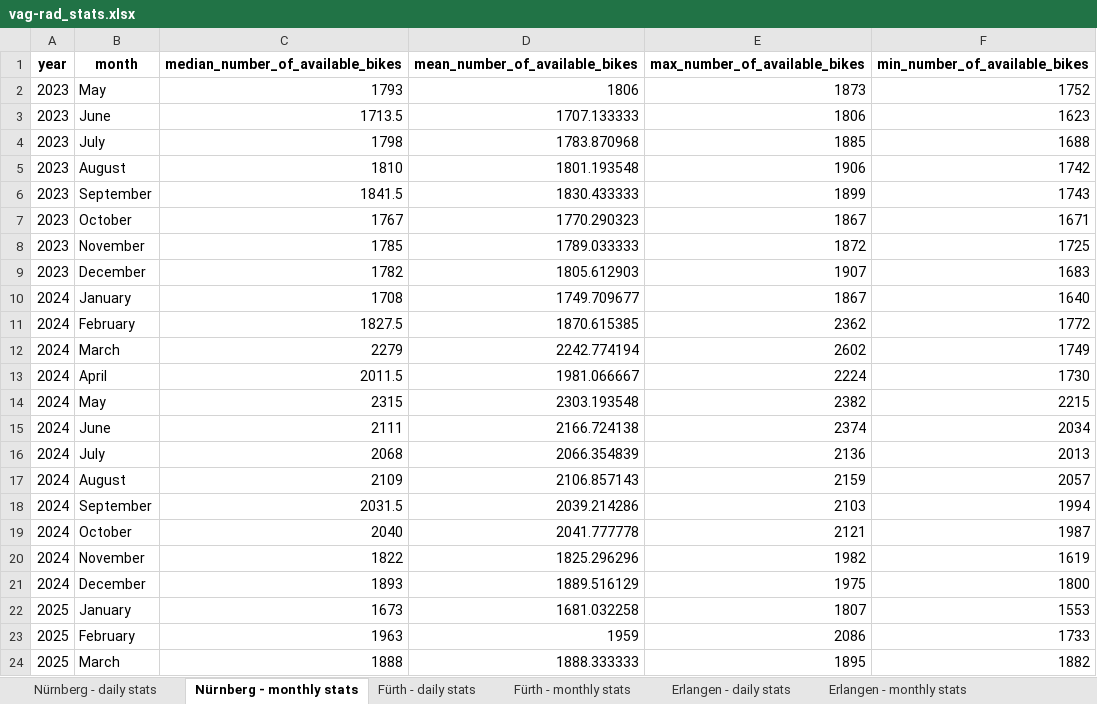
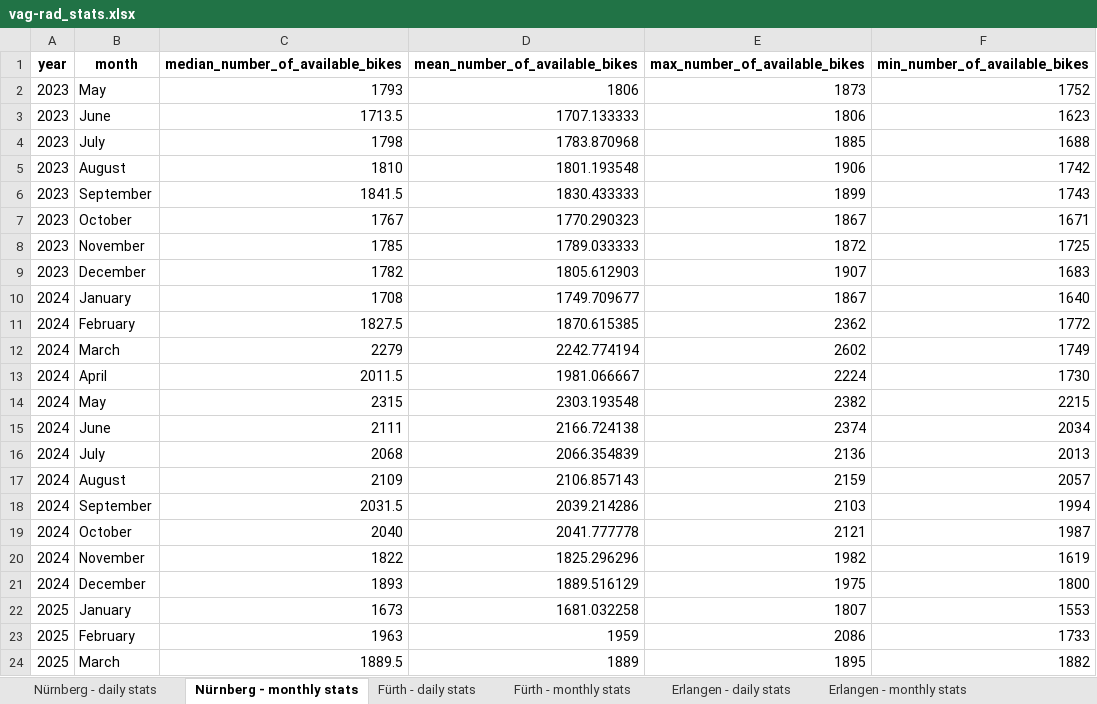
Before and after one commit to BernhardSchiffer/bike-network-analysis, an Excel workbook: vag-rad/vag-rad_stats.xlsx, sheet Nürnberg - monthly stats, drawn as a sheet; values as stored, in another font and other column widths than the file's, no borders; the diff names each change by its address in the sheet, - before the commit and + after, or states it on an @@ line.

Commit message:
update daily stats

```diff
--- a/vag-rad/vag-rad_stats.xlsx (sheet Nürnberg - monthly stats)
+++ b/vag-rad/vag-rad_stats.xlsx (sheet Nürnberg - monthly stats)
-C24 (median_number_of_available_bikes): 1888
+C24 (median_number_of_available_bikes): 1889.5
-D24 (mean_number_of_available_bikes): 1888.333333
+D24 (mean_number_of_available_bikes): 1889
```
Also changed, not shown: sheet Fürth - monthly stats, sheet Schwabach - monthly stats, sheet Schwabach - daily stats, sheet Fürth - daily stats, sheet Erlangen - daily stats, sheet Nürnberg - daily stats, 12 other files.
